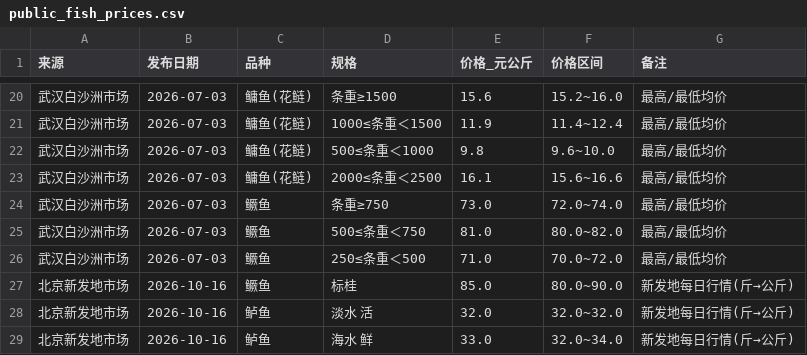
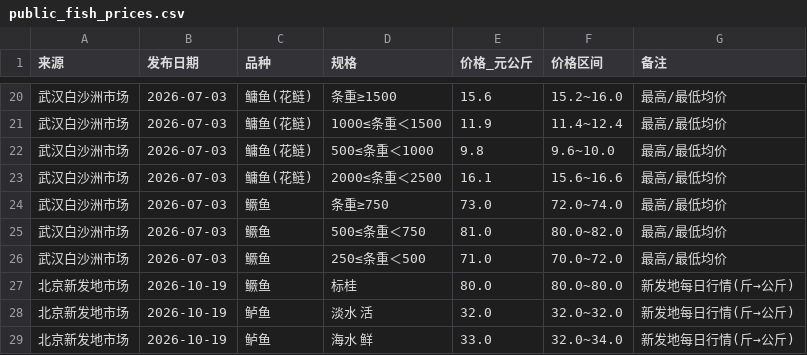
Before and after one commit to gehuEOD/fish-price-dashboard, a CSV file: public_fish_prices.csv, drawn as a sheet; only a part is shown, gaps mark what is left out.

```diff
--- a/public_fish_prices.csv
+++ b/public_fish_prices.csv
@@ -26,4 +26,4 @@
 武汉白沙洲市场,2026-07-03,鳜鱼,250≤条重＜500,71.0,70.0~72.0,最高/最低均价
-北京新发地市场,2026-10-16,鳜鱼,标桂,85.0,80.0~90.0,新发地每日行情(斤→公斤)
-北京新发地市场,2026-10-16,鲈鱼,淡水 活,32.0,32.0~32.0,新发地每日行情(斤→公斤)
-北京新发地市场,2026-10-16,鲈鱼,海水 鲜,33.0,32.0~34.0,新发地每日行情(斤→公斤)
+北京新发地市场,2026-10-19,鳜鱼,标桂,80.0,80.0~80.0,新发地每日行情(斤→公斤)
+北京新发地市场,2026-10-19,鲈鱼,淡水 活,32.0,32.0~32.0,新发地每日行情(斤→公斤)
+北京新发地市场,2026-10-19,鲈鱼,海水 鲜,33.0,32.0~34.0,新发地每日行情(斤→公斤)
```
Also changed, not shown: fish_prices.csv, fish_prices_history.csv, 6 other files.
